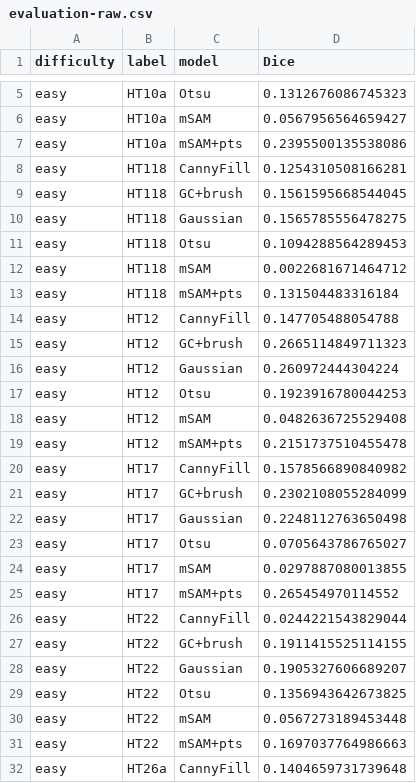
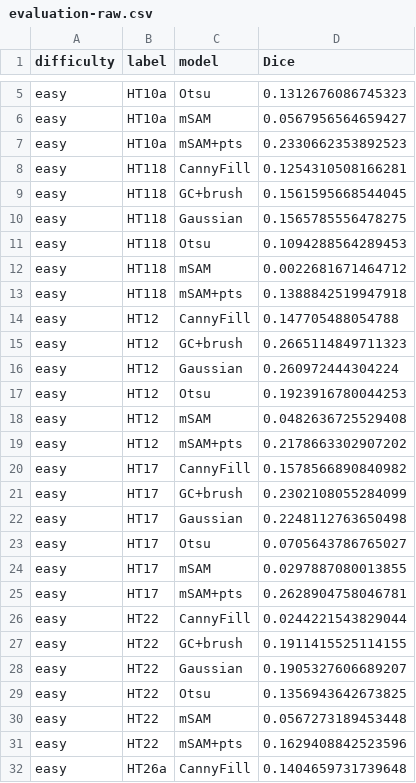
Before and after one commit to FrederikWLC/linA-scribe, a CSV file: src/data/evaluation-raw.csv, drawn as a sheet; only a part is shown, gaps mark what is left out; the diff covers the shown part only.

```diff
--- a/src/data/evaluation-raw.csv
+++ b/src/data/evaluation-raw.csv
@@ -6,3 +6,3 @@ easy,HT10a,Otsu,0.1312676086745323
 easy,HT10a,mSAM,0.0567956564659427
-easy,HT10a,mSAM+pts,0.2395500135538086
+easy,HT10a,mSAM+pts,0.2330662353892523
 easy,HT118,CannyFill,0.1254310508166281
@@ -12,3 +12,3 @@ easy,HT118,Otsu,0.1094288564289453
 easy,HT118,mSAM,0.0022681671464712
-easy,HT118,mSAM+pts,0.131504483316184
+easy,HT118,mSAM+pts,0.1388842519947918
 easy,HT12,CannyFill,0.147705488054788
@@ -18,3 +18,3 @@ easy,HT12,Otsu,0.1923916780044253
 easy,HT12,mSAM,0.0482636725529408
-easy,HT12,mSAM+pts,0.2151737510455478
+easy,HT12,mSAM+pts,0.2178663302907202
 easy,HT17,CannyFill,0.1578566890840982
@@ -24,3 +24,3 @@ easy,HT17,Otsu,0.0705643786765027
 easy,HT17,mSAM,0.0297887080013855
-easy,HT17,mSAM+pts,0.265454970114552
+easy,HT17,mSAM+pts,0.2628904758046781
 easy,HT22,CannyFill,0.0244221543829044
@@ -30,3 +30,3 @@ easy,HT22,Otsu,0.1356943642673825
 easy,HT22,mSAM,0.0567273189453448
-easy,HT22,mSAM+pts,0.1697037764986663
+easy,HT22,mSAM+pts,0.1629408842523596
 easy,HT26a,CannyFill,0.1404659731739648
```
Also changed, not shown: 25 edited cells elsewhere in this file, src/data/evaluation-raw-pivot-Dice.csv, src/data/evaluation-resume.csv, 25 other files.
